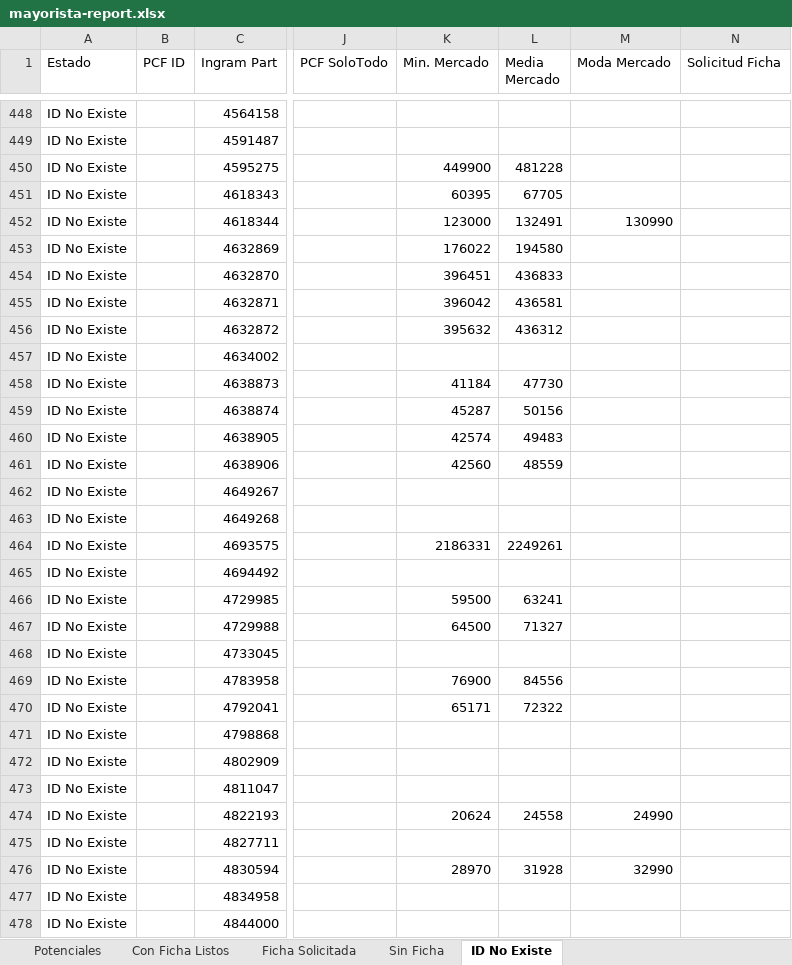
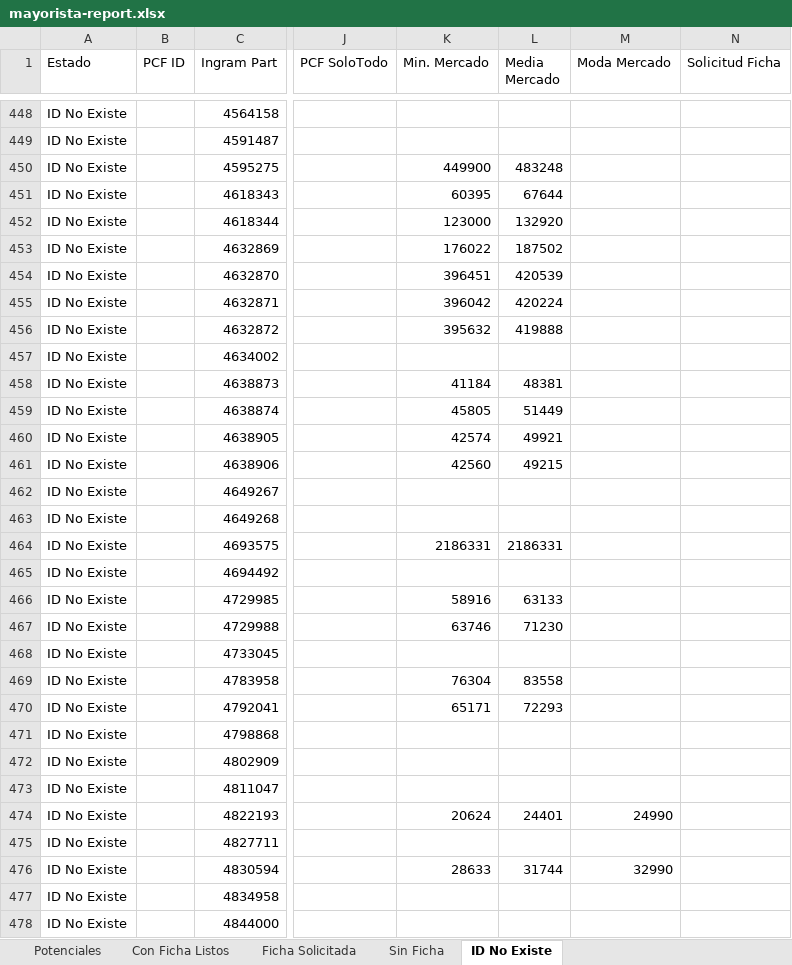
Before and after one commit to aincatoni/pcfactory-monitor-mayoristas, an Excel workbook: mayorista-report.xlsx, sheet ID No Existe, drawn as a sheet; only a part is shown, gaps mark what is left out; values as stored, in another font and other column widths than the file's, no borders; the diff covers the shown part only; the diff names each change by its address in the sheet, - before the commit and + after, or states it on an @@ line.

```diff
--- a/mayorista-report.xlsx (sheet ID No Existe)
+++ b/mayorista-report.xlsx (sheet ID No Existe)
-L450 (Media Mercado): 481228
+L450 (Media Mercado): 483248
-L451 (Media Mercado): 67705
+L451 (Media Mercado): 67644
-L452 (Media Mercado): 132491
+L452 (Media Mercado): 132920
-M452 (Moda Mercado): 130990
+M452 (Moda Mercado): (empty)
-L453 (Media Mercado): 194580
+L453 (Media Mercado): 187502
-L454 (Media Mercado): 436833
+L454 (Media Mercado): 420539
-L455 (Media Mercado): 436581
+L455 (Media Mercado): 420224
-L456 (Media Mercado): 436312
+L456 (Media Mercado): 419888
-L458 (Media Mercado): 47730
+L458 (Media Mercado): 48381
-K459 (Min. Mercado): 45287
+K459 (Min. Mercado): 45805
-L459 (Media Mercado): 50156
+L459 (Media Mercado): 51449
-L460 (Media Mercado): 49483
+L460 (Media Mercado): 49921
-L461 (Media Mercado): 48559
+L461 (Media Mercado): 49215
-L464 (Media Mercado): 2249261
+L464 (Media Mercado): 2186331
-K466 (Min. Mercado): 59500
+K466 (Min. Mercado): 58916
-L466 (Media Mercado): 63241
+L466 (Media Mercado): 63133
-K467 (Min. Mercado): 64500
+K467 (Min. Mercado): 63746
-L467 (Media Mercado): 71327
+L467 (Media Mercado): 71230
-K469 (Min. Mercado): 76900
+K469 (Min. Mercado): 76304
-L469 (Media Mercado): 84556
+L469 (Media Mercado): 83558
-L470 (Media Mercado): 72322
+L470 (Media Mercado): 72293
-L474 (Media Mercado): 24558
+L474 (Media Mercado): 24401
-K476 (Min. Mercado): 28970
+K476 (Min. Mercado): 28633
-L476 (Media Mercado): 31928
+L476 (Media Mercado): 31744
```
Also changed, not shown: 332 edited cells elsewhere in this sheet, sheet Potenciales, sheet Con Ficha Listos, sheet Ficha Solicitada, sheet Sin Ficha, 2 other files.
